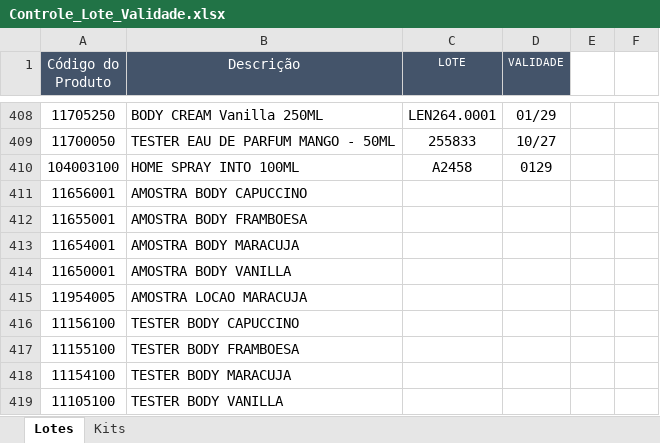
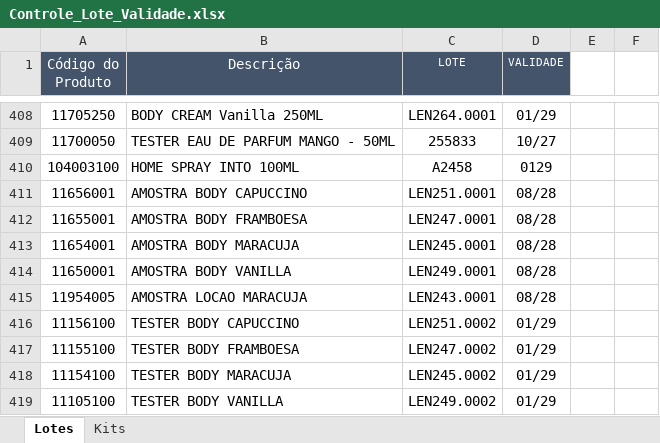
Before and after one commit to Aciem22/Rastreabilidade-Remessa---003, an Excel workbook: Controle_Lote_Validade.xlsx, sheet Lotes, drawn as a sheet; only a part is shown, gaps mark what is left out; values as stored, in another font and other column widths than the file's, no borders; charts and pictures not drawn; the diff names each change by its address in the sheet, - before the commit and + after, or states it on an @@ line.

Commit message:
Atualização automática da planilha via Apps Script

```diff
--- a/Controle_Lote_Validade.xlsx (sheet Lotes)
+++ b/Controle_Lote_Validade.xlsx (sheet Lotes)
-C411 (LOTE): (empty)
+C411 (LOTE): LEN251.0001
-D411:D415 (VALIDADE): (empty)
+D411:D415 (VALIDADE): 08/28
-C412 (LOTE): (empty)
+C412 (LOTE): LEN247.0001
-C413 (LOTE): (empty)
+C413 (LOTE): LEN245.0001
-C414 (LOTE): (empty)
+C414 (LOTE): LEN249.0001
-C415 (LOTE): (empty)
+C415 (LOTE): LEN243.0001
-C416 (LOTE): (empty)
+C416 (LOTE): LEN251.0002
-D416:D419 (VALIDADE): (empty)
+D416:D419 (VALIDADE): 01/29
-C417 (LOTE): (empty)
+C417 (LOTE): LEN247.0002
-C418 (LOTE): (empty)
+C418 (LOTE): LEN245.0002
-C419 (LOTE): (empty)
+C419 (LOTE): LEN249.0002
```
